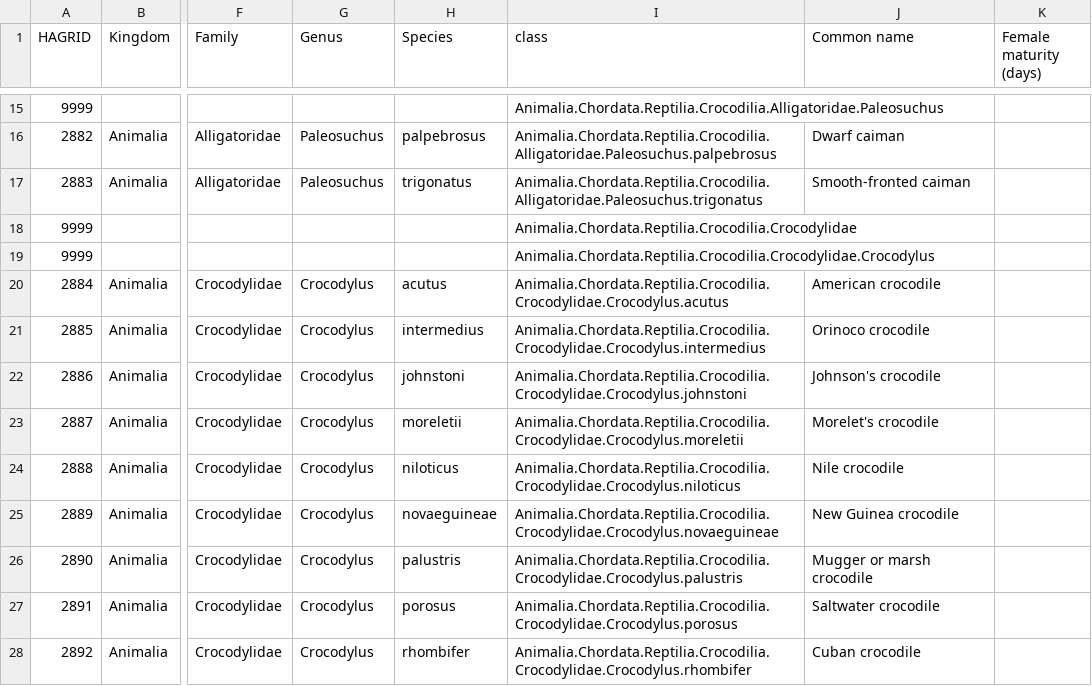
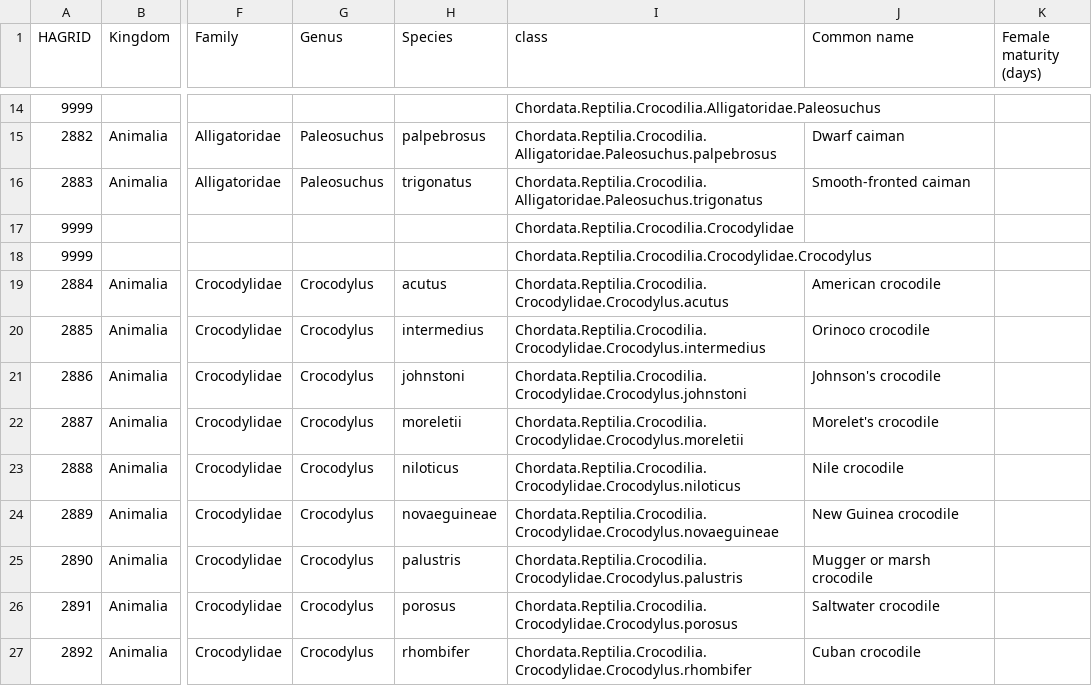
Before and after one commit to cs573-21s/04-multiple-views, a CSV file: gators.csv, drawn as a sheet; only a part is shown, gaps mark what is left out; addresses are those after the commit; the diff covers the shown part only; the diff names each change by its address in the sheet, - before the commit and + after, or states it on an @@ line.

Commit message:
gators are not animals

```diff
--- a/gators.csv
+++ b/gators.csv
-I14 (class): Animalia.Chordata.Reptilia.Crocodilia.Alligatoridae.Paleosuchus
+I14 (class): Chordata.Reptilia.Crocodilia.Alligatoridae.Paleosuchus
-I15 (class): Animalia.Chordata.Reptilia.Crocodilia.Alligatoridae.Paleosuchus.palpebrosus
+I15 (class): Chordata.Reptilia.Crocodilia.Alligatoridae.Paleosuchus.palpebrosus
-I16 (class): Animalia.Chordata.Reptilia.Crocodilia.Alligatoridae.Paleosuchus.trigonatus
+I16 (class): Chordata.Reptilia.Crocodilia.Alligatoridae.Paleosuchus.trigonatus
-I17 (class): Animalia.Chordata.Reptilia.Crocodilia.Crocodylidae
+I17 (class): Chordata.Reptilia.Crocodilia.Crocodylidae
-I18 (class): Animalia.Chordata.Reptilia.Crocodilia.Crocodylidae.Crocodylus
+I18 (class): Chordata.Reptilia.Crocodilia.Crocodylidae.Crocodylus
-I19 (class): Animalia.Chordata.Reptilia.Crocodilia.Crocodylidae.Crocodylus.acutus
+I19 (class): Chordata.Reptilia.Crocodilia.Crocodylidae.Crocodylus.acutus
-I20 (class): Animalia.Chordata.Reptilia.Crocodilia.Crocodylidae.Crocodylus.intermedius
+I20 (class): Chordata.Reptilia.Crocodilia.Crocodylidae.Crocodylus.intermedius
-I21 (class): Animalia.Chordata.Reptilia.Crocodilia.Crocodylidae.Crocodylus.johnstoni
+I21 (class): Chordata.Reptilia.Crocodilia.Crocodylidae.Crocodylus.johnstoni
-I22 (class): Animalia.Chordata.Reptilia.Crocodilia.Crocodylidae.Crocodylus.moreletii
+I22 (class): Chordata.Reptilia.Crocodilia.Crocodylidae.Crocodylus.moreletii
-I23 (class): Animalia.Chordata.Reptilia.Crocodilia.Crocodylidae.Crocodylus.niloticus
+I23 (class): Chordata.Reptilia.Crocodilia.Crocodylidae.Crocodylus.niloticus
-I24 (class): Animalia.Chordata.Reptilia.Crocodilia.Crocodylidae.Crocodylus.novaeguineae
+I24 (class): Chordata.Reptilia.Crocodilia.Crocodylidae.Crocodylus.novaeguineae
-I25 (class): Animalia.Chordata.Reptilia.Crocodilia.Crocodylidae.Crocodylus.palustris
+I25 (class): Chordata.Reptilia.Crocodilia.Crocodylidae.Crocodylus.palustris
-I26 (class): Animalia.Chordata.Reptilia.Crocodilia.Crocodylidae.Crocodylus.porosus
+I26 (class): Chordata.Reptilia.Crocodilia.Crocodylidae.Crocodylus.porosus
-I27 (class): Animalia.Chordata.Reptilia.Crocodilia.Crocodylidae.Crocodylus.rhombifer
+I27 (class): Chordata.Reptilia.Crocodilia.Crocodylidae.Crocodylus.rhombifer
```
Also changed, not shown: 1 removed row and 17 edited cells elsewhere in this file, 1 other file.
